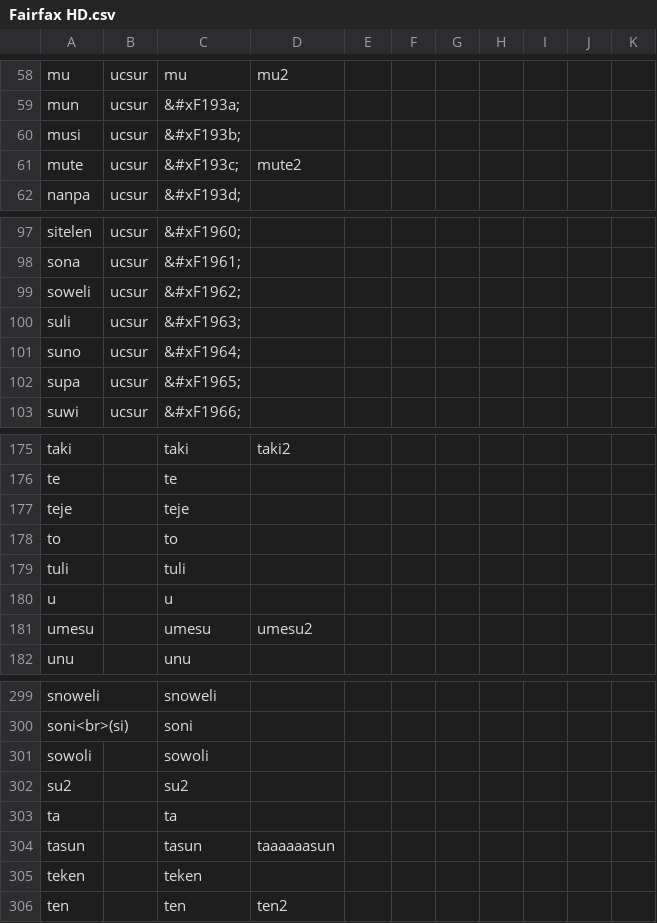
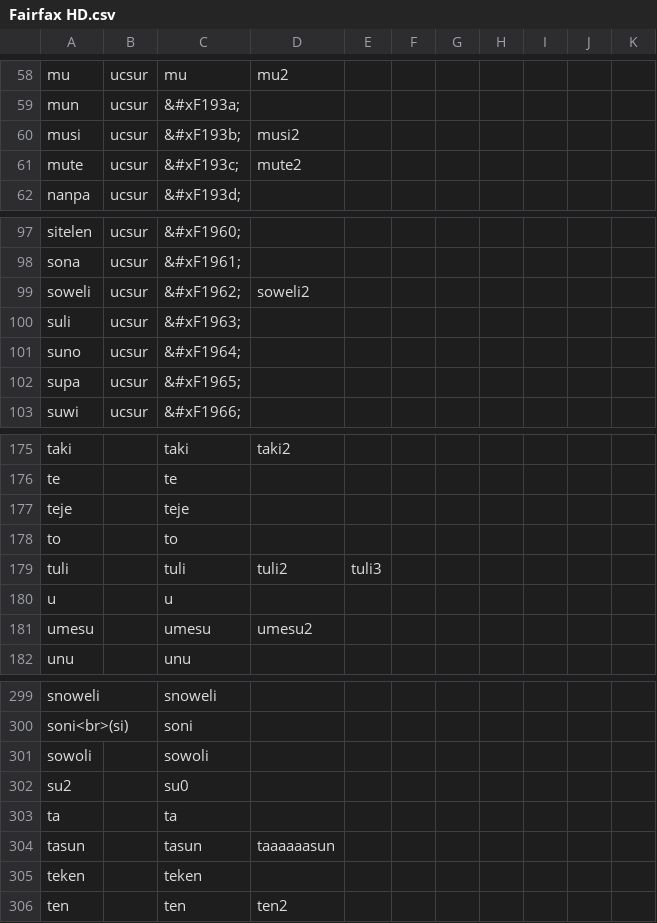
Before and after one commit to RetSamys/toki-pona-glyphs, a CSV file: sona/glyphs/Fairfax HD.csv, drawn as a sheet; only a part is shown, gaps mark what is left out; the diff covers the shown part only.

```diff
--- a/sona/glyphs/Fairfax HD.csv
+++ b/sona/glyphs/Fairfax HD.csv
@@ -59,3 +59,3 @@ mu,ucsur,mu,mu2
 mun,ucsur,&#xF193a;
-musi,ucsur,&#xF193b;
+musi,ucsur,&#xF193b;,musi2
 mute,ucsur,&#xF193c;,mute2
@@ -98,3 +98,3 @@ sitelen,ucsur,&#xF1960;
 sona,ucsur,&#xF1961;
-soweli,ucsur,&#xF1962;
+soweli,ucsur,&#xF1962;,soweli2
 suli,ucsur,&#xF1963;
@@ -178,3 +178,3 @@ teje,,teje
 to,,to
-tuli,,tuli
+tuli,,tuli,tuli2,tuli3
 u,,u
@@ -301,3 +301,3 @@ soni<br>(si),,soni
 sowoli,,sowoli
-su2,,su2
+su2,,su0
 ta,,ta
```
Also changed, not shown: 15 added rows and 5 edited cells elsewhere in this file.
